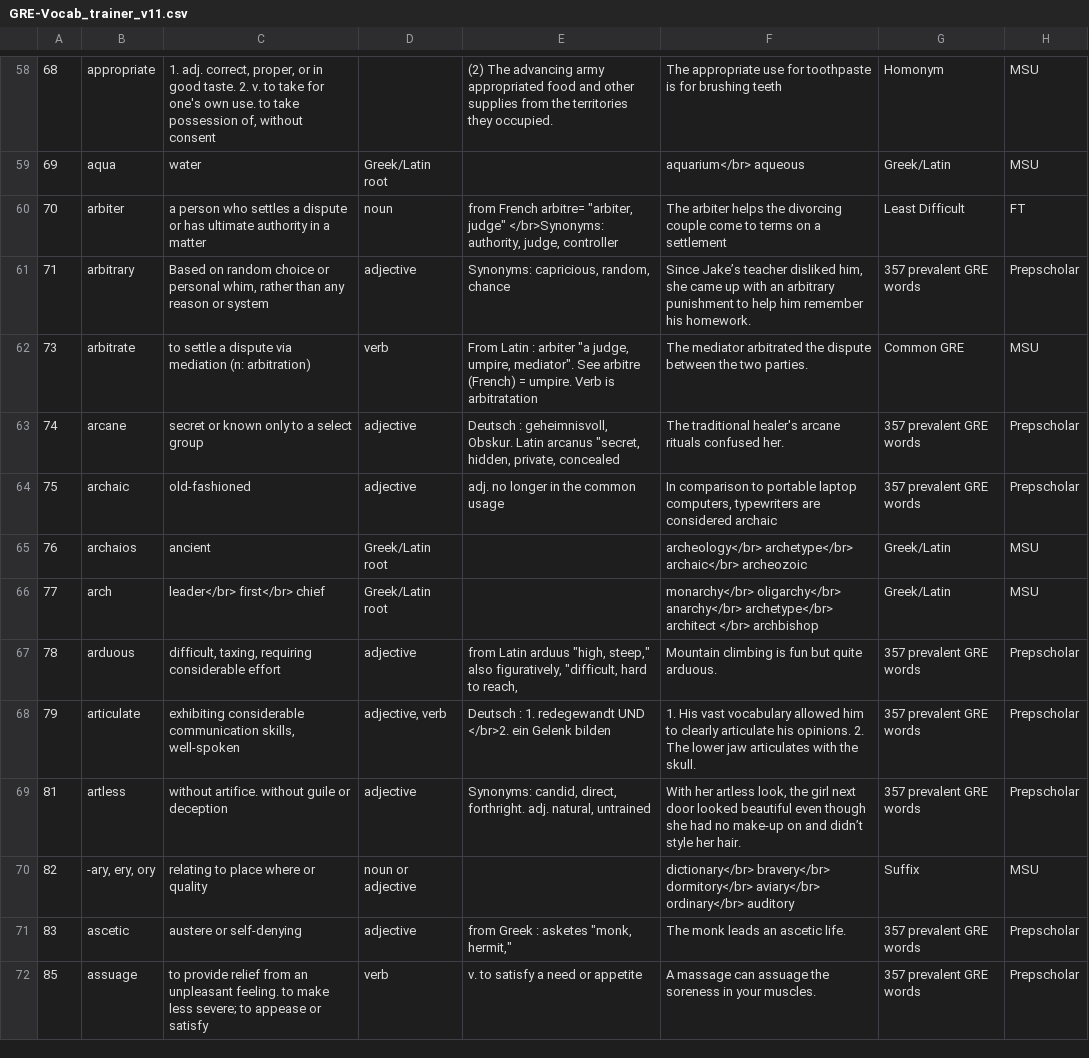
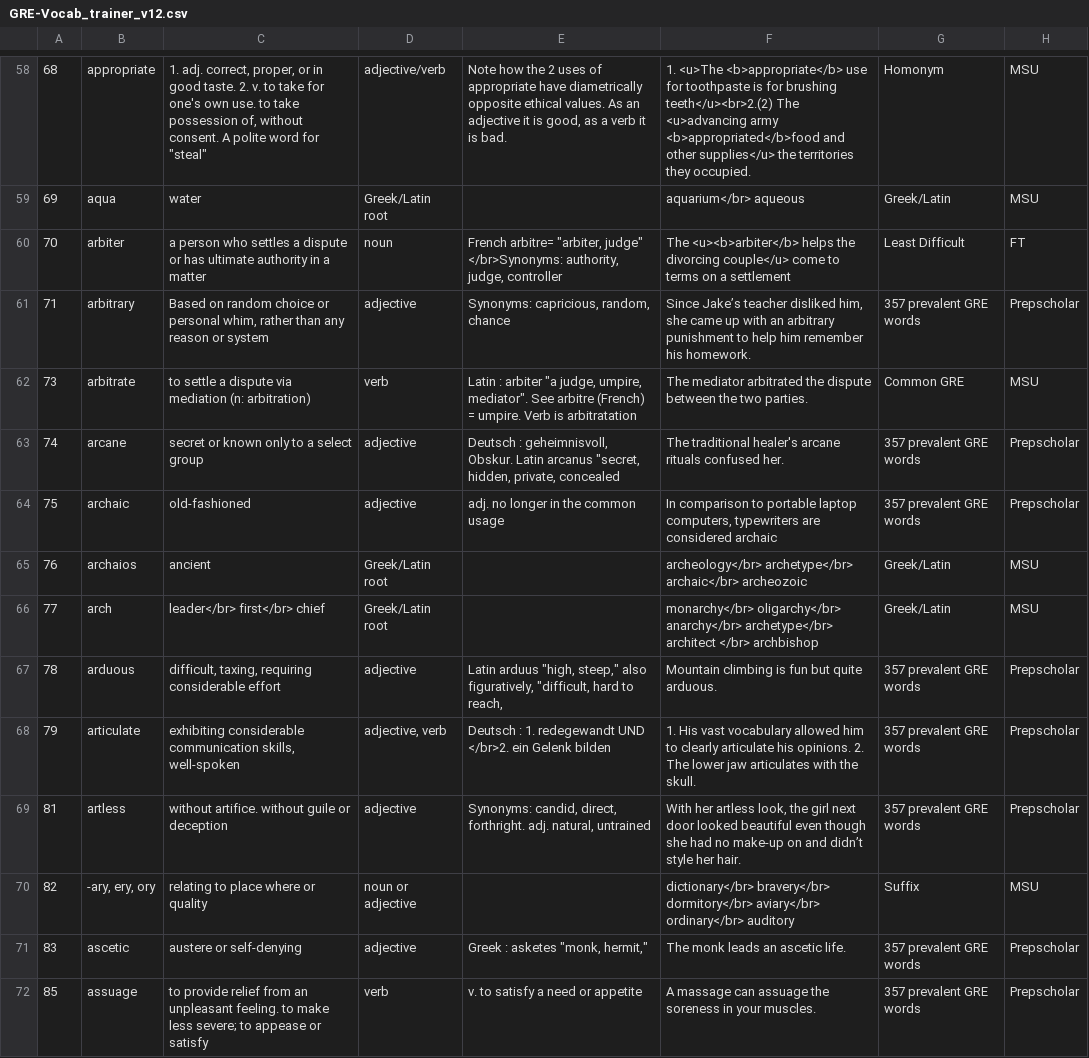
Before and after one commit to AlexBocken/GRE, a CSV file: GRE-Vocab_trainer_v12.csv (was GRE-Vocab_trainer_v11.csv), drawn as a sheet; only a part is shown, gaps mark what is left out; the diff covers the shown part only.

```diff
--- a/GRE-Vocab_trainer_v11.csv
+++ b/GRE-Vocab_trainer_v12.csv
@@ -58,6 +58,6 @@
-68	appropriate 	1. adj. correct, proper, or in good taste. 2. v. to take for one's own use. to take possession of, without consent		(2) The advancing army appropriated food and other supplies from the territories they occupied.	The appropriate use for toothpaste is for brushing teeth	Homonym	MSU	
+68	appropriate 	"1. adj. correct, proper, or in good taste. 2. v. to take for one's own use. to take possession of, without consent. A polite word for ""steal"""	adjective/verb	Note how the 2 uses of appropriate have diametrically opposite ethical values.  As an adjective it is good, as a verb it is bad. 	1. <u>The <b>appropriate</b> use for toothpaste is for brushing teeth</u><br>2.(2) The <u>advancing army <b>appropriated</b>food and other supplies</u>  the territories they occupied.	Homonym	MSU	
 69	aqua 	water 	Greek/Latin root		aquarium</br> aqueous 	Greek/Latin 	MSU	
-70	arbiter	a person who settles a dispute or has ultimate authority in a matter	noun	"from  French arbitre= ""arbiter, judge""                                      </br>Synonyms: authority, judge, controller"	The  arbiter  helps the divorcing couple come to terms on a settlement	Least Difficult	FT	
+70	arbiter	a person who settles a dispute or has ultimate authority in a matter	noun	"  French arbitre= ""arbiter, judge""                                      </br>Synonyms: authority, judge, controller"	The  <u><b>arbiter</b>  helps the divorcing couple</u> come to terms on a settlement	Least Difficult	FT	
 71	arbitrary	Based on random choice or personal whim, rather than any reason or system	adjective	Synonyms: capricious, random, chance	Since Jake’s teacher disliked him, she came up with an arbitrary punishment to help him remember his homework.	357 prevalent GRE words	Prepscholar	
-73	arbitrate	to settle a dispute via mediation  (n: arbitration)	verb	"From Latin :   arbiter ""a judge, umpire, mediator"". See arbitre (French) = umpire. Verb is arbitratation"	The mediator arbitrated the dispute between the two parties.	Common GRE	MSU	
+73	arbitrate	to settle a dispute via mediation  (n: arbitration)	verb	" Latin :   arbiter ""a judge, umpire, mediator"". See arbitre (French) = umpire. Verb is arbitratation"	The mediator arbitrated the dispute between the two parties.	Common GRE	MSU	
 74	arcane	 secret or known only to a select group	adjective	"Deutsch : geheimnisvoll, Obskur. Latin arcanus ""secret, hidden, private, concealed"	The traditional healer's arcane rituals confused her.	357 prevalent GRE words	Prepscholar	
@@ -66,3 +66,3 @@
 77	arch	leader</br> first</br> chief 	Greek/Latin root		monarchy</br> oligarchy</br> anarchy</br> archetype</br> architect </br> archbishop	Greek/Latin 	MSU	
-78	arduous	 difficult, taxing, requiring considerable effort	adjective	"from Latin arduus ""high, steep,"" also figuratively, ""difficult, hard to reach,"	Mountain climbing is fun but quite arduous.	357 prevalent GRE words	Prepscholar	
+78	arduous	 difficult, taxing, requiring considerable effort	adjective	" Latin arduus ""high, steep,"" also figuratively, ""difficult, hard to reach,"	Mountain climbing is fun but quite arduous.	357 prevalent GRE words	Prepscholar	
 79	articulate	 exhibiting considerable communication skills, well-spoken	adjective, verb	Deutsch : 1. redegewandt UND </br>2. ein Gelenk bilden	1. His vast vocabulary allowed him to clearly articulate his opinions.       2. The lower jaw articulates with the skull.	357 prevalent GRE words	Prepscholar	
@@ -70,3 +70,3 @@
 82	-ary, ery, ory 	relating to place where or quality	noun or adjective		dictionary</br> bravery</br> dormitory</br> aviary</br> ordinary</br> auditory	Suffix	MSU	
-83	ascetic	 austere or self-denying	adjective	"from Greek :  asketes ""monk, hermit,"""	The monk leads an ascetic life.	357 prevalent GRE words	Prepscholar	
+83	ascetic	 austere or self-denying	adjective	" Greek :  asketes ""monk, hermit,"""	The monk leads an ascetic life.	357 prevalent GRE words	Prepscholar	
 85	assuage	 to provide relief from an unpleasant feeling. to make less severe; to appease or satisfy	verb	v. to satisfy a need or appetite	A massage can assuage the soreness in your muscles.	357 prevalent GRE words	Prepscholar	
```
Also changed, not shown: 2 removed rows and 164 edited cells elsewhere in this file, 4 other files.
